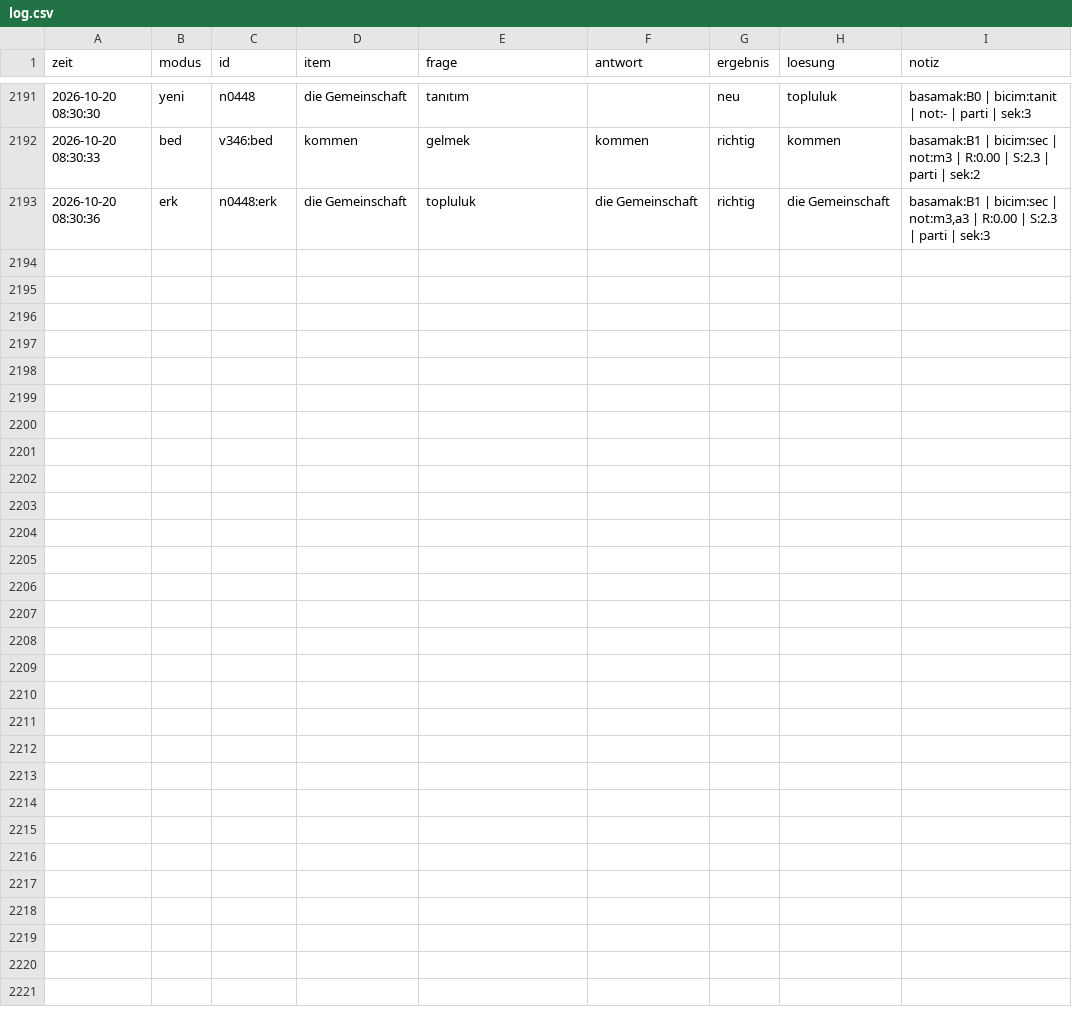
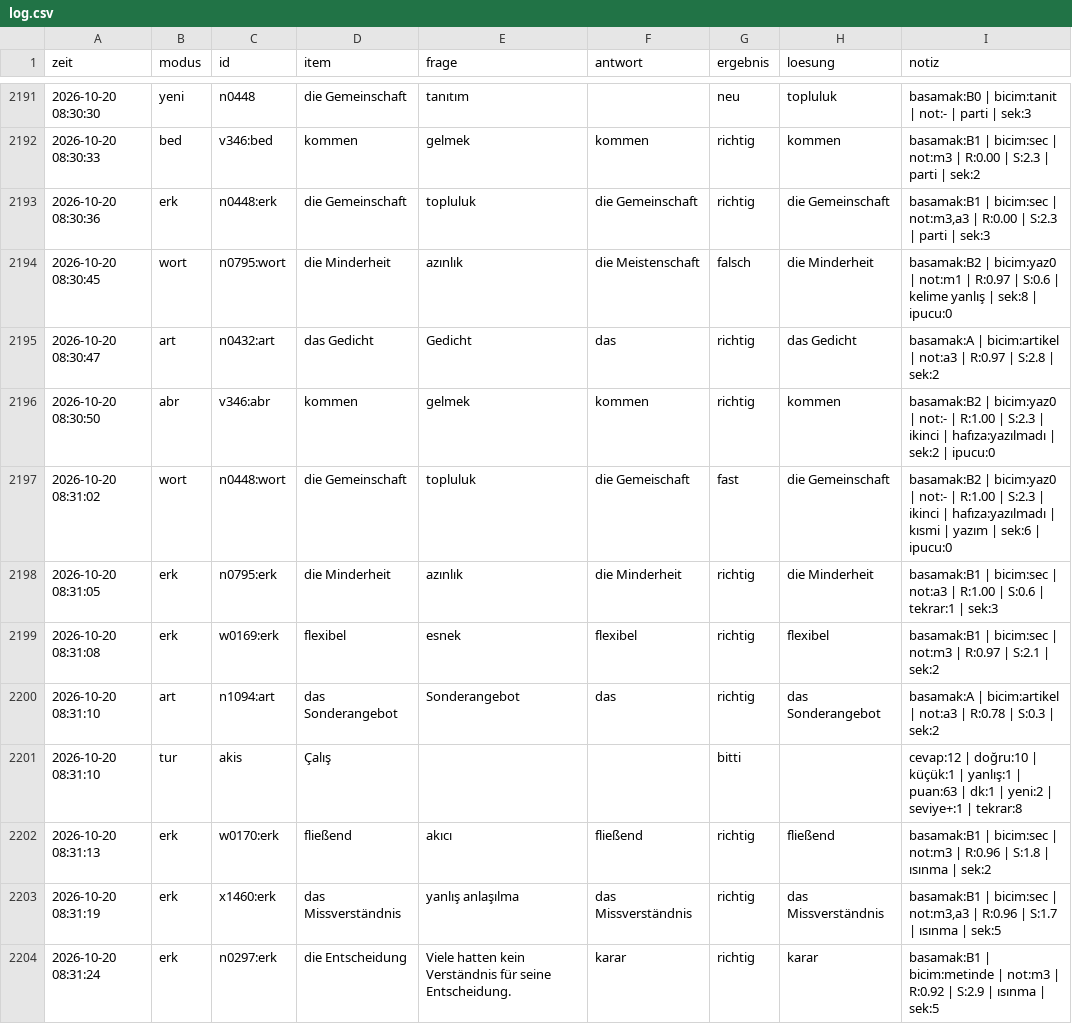
Before and after one commit to TunaArslankaya/Almanca-Tekrar, a CSV file: log/log.csv, drawn as a sheet; only a part is shown, gaps mark what is left out; the diff covers the shown part only; the diff names each change by its address in the sheet, - before the commit and + after, or states it on an @@ line.

Commit message:
log: 21 cevap

```diff
--- a/log/log.csv
+++ b/log/log.csv
+row 2194: 2026-10-20 08:30:45 | wort | n0795:wort | die Minderheit | azınlık | die Meistenschaft | falsch | die Minderheit | basamak:B2 | bicim:yaz0 | not:m1 | R:0.97 | S:0.6 | kelime yanlış | sek:8 | ipucu:0
+row 2195: 2026-10-20 08:30:47 | art | n0432:art | das Gedicht | Gedicht | das | richtig | das Gedicht | basamak:A | bicim:artikel | not:a3 | R:0.97 | S:2.8 | sek:2
+row 2196: 2026-10-20 08:30:50 | abr | v346:abr | kommen | gelmek | kommen | richtig | kommen | basamak:B2 | bicim:yaz0 | not:- | R:1.00 | S:2.3 | ikinci | hafıza:yazılmadı | sek:2 | ipucu:0
+row 2197: 2026-10-20 08:31:02 | wort | n0448:wort | die Gemeinschaft | topluluk | die Gemeischaft | fast | die Gemeinschaft | basamak:B2 | bicim:yaz0 | not:- | R:1.00 | S:2.3 | ikinci | hafıza:yazılmadı | kısmi | yazım | sek:6 | ipucu:0
+row 2198: 2026-10-20 08:31:05 | erk | n0795:erk | die Minderheit | azınlık | die Minderheit | richtig | die Minderheit | basamak:B1 | bicim:sec | not:a3 | R:1.00 | S:0.6 | tekrar:1 | sek:3
+row 2199: 2026-10-20 08:31:08 | erk | w0169:erk | flexibel | esnek | flexibel | richtig | flexibel | basamak:B1 | bicim:sec | not:m3 | R:0.97 | S:2.1 | sek:2
+row 2200: 2026-10-20 08:31:10 | art | n1094:art | das Sonderangebot | Sonderangebot | das | richtig | das Sonderangebot | basamak:A | bicim:artikel | not:a3 | R:0.78 | S:0.3 | sek:2
+row 2201: 2026-10-20 08:31:10 | tur | akis | Çalış |  |  | bitti |  | cevap:12 | doğru:10 | küçük:1 | yanlış:1 | puan:63 | dk:1 | yeni:2 | seviye+:1 | tekrar:8
+row 2202: 2026-10-20 08:31:13 | erk | w0170:erk | fließend | akıcı | fließend | richtig | fließend | basamak:B1 | bicim:sec | not:m3 | R:0.96 | S:1.8 | ısınma | sek:2
+row 2203: 2026-10-20 08:31:19 | erk | x1460:erk | das Missverständnis | yanlış anlaşılma | das Missverständnis | richtig | das Missverständnis | basamak:B1 | bicim:sec | not:m3,a3 | R:0.96 | S:1.7 | ısınma | sek:5
+row 2204: 2026-10-20 08:31:24 | erk | n0297:erk | die Entscheidung | Viele hatten kein Verständnis für seine Entscheidung. | karar | richtig | karar | basamak:B1 | bicim:metinde | not:m3 | R:0.92 | S:2.9 | ısınma | sek:5
```
Also changed, not shown: 10 added rows elsewhere in this file.
